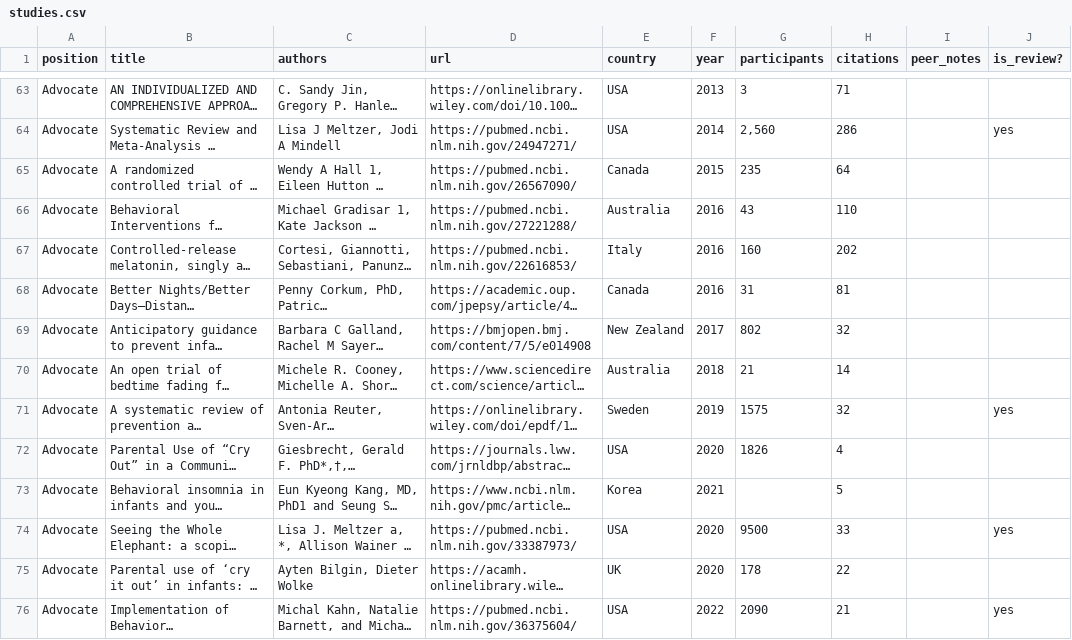
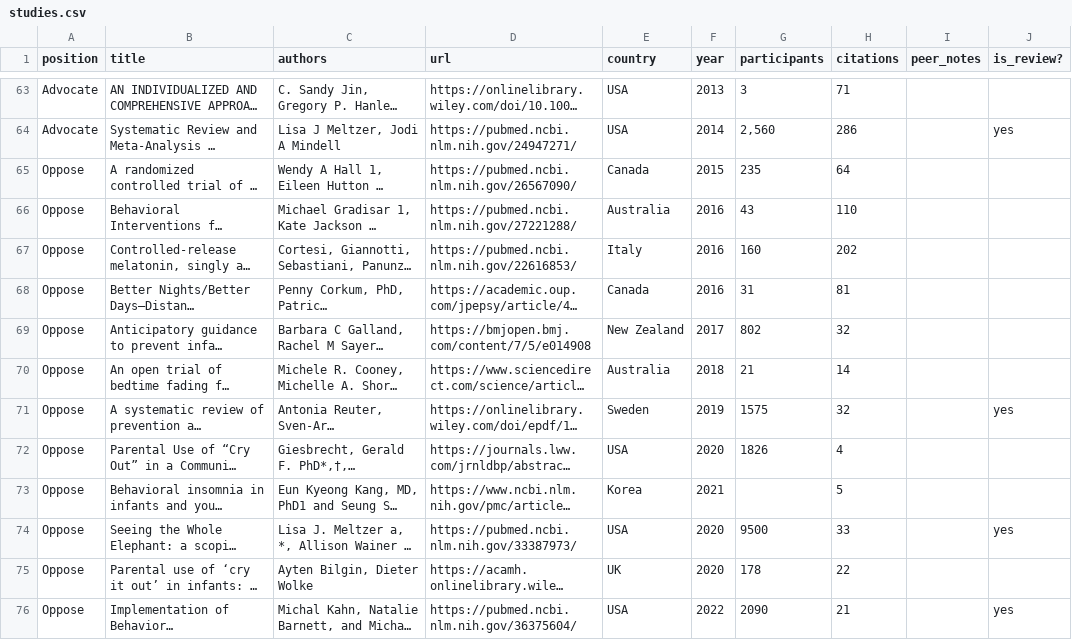
Before and after one commit to the-pudding/sleep-training, a CSV file: src/data/studies.csv, drawn as a sheet; only a part is shown, gaps mark what is left out; long unchanged cells end in …; the diff names each change by its address in the sheet, - before the commit and + after, or states it on an @@ line.

```diff
--- a/src/data/studies.csv
+++ b/src/data/studies.csv
-A65:A76 (position): Advocate
+A65:A76 (position): Oppose
```
Also changed, not shown: 5 other files.
